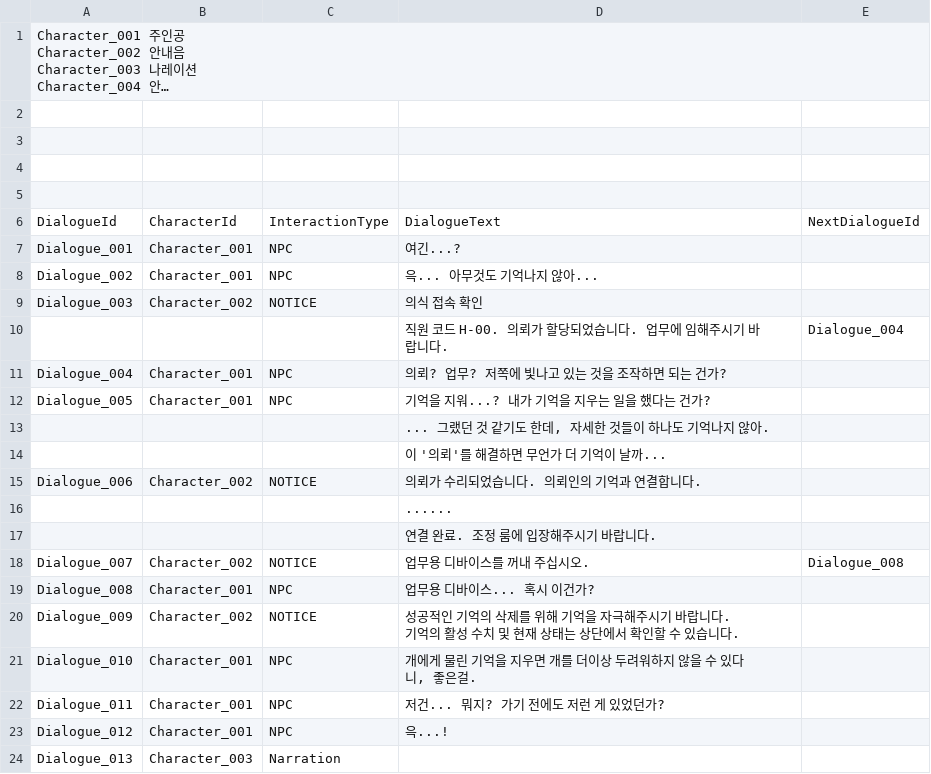
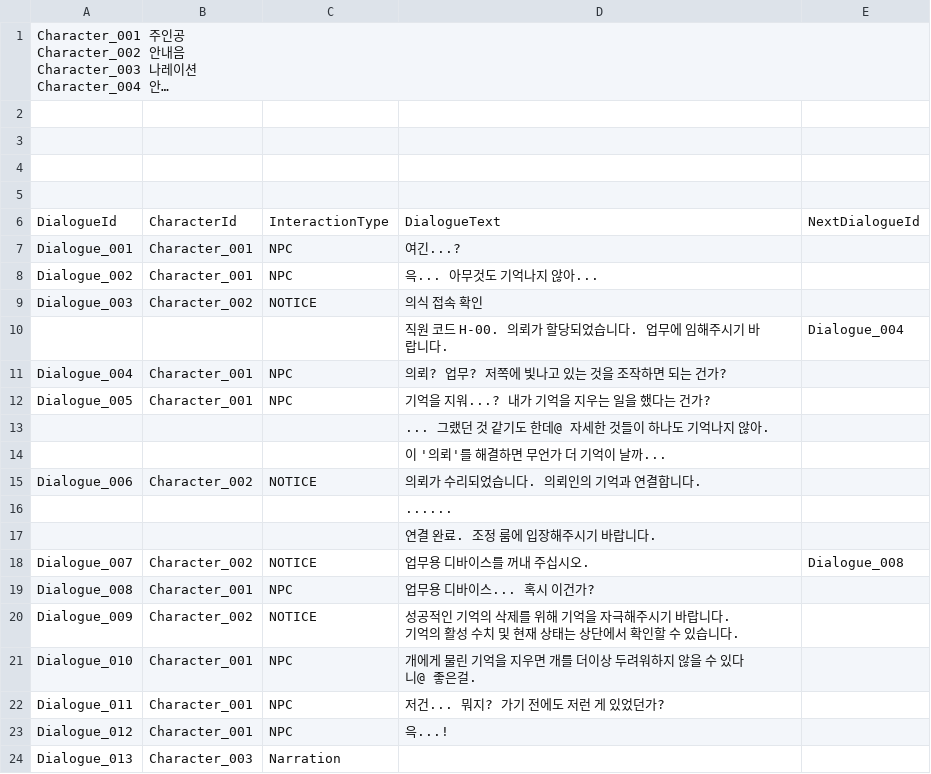
Before and after one commit to Songein/EPOH_project, a CSV file: EPOH/Assets/Resources/DialogueCSV.csv, drawn as a sheet; long unchanged cells end in ….

```diff
--- a/EPOH/Assets/Resources/DialogueCSV.csv
+++ b/EPOH/Assets/Resources/DialogueCSV.csv
@@ -19,3 +19,3 @@ Dialogue_004,Character_001,NPC,의뢰? 업무? 저쪽에 빛나고 있는 것을
 Dialogue_005,Character_001,NPC,기억을 지워...? 내가 기억을 지우는 일을 했다는 건가?,
-,,,"... 그랬던 것 같기도 한데, 자세한 것들이 하나도 기억나지 않아.",
+,,,... 그랬던 것 같기도 한데@ 자세한 것들이 하나도 기억나지 않아.,
 ,,,이 '의뢰'를 해결하면 무언가 더 기억이 날까...,
@@ -28,3 +28,3 @@ Dialogue_009,Character_002,NOTICE,"성공적인 기억의 삭제를 위해 기
 기억의 활성 수치 및 현재 상태는 상단에서 확인할 수 있습니다.",
-Dialogue_010,Character_001,NPC,"개에게 물린 기억을 지우면 개를 더이상 두려워하지 않을 수 있다니, 좋은걸.",
+Dialogue_010,Character_001,NPC,개에게 물린 기억을 지우면 개를 더이상 두려워하지 않을 수 있다니@ 좋은걸.,
 Dialogue_011,Character_001,NPC,저건... 뭐지? 가기 전에도 저런 게 있었던가?,
```
Also changed, not shown: EPOH/Assets/Resources/EventCSV.csv, 15 other files.
